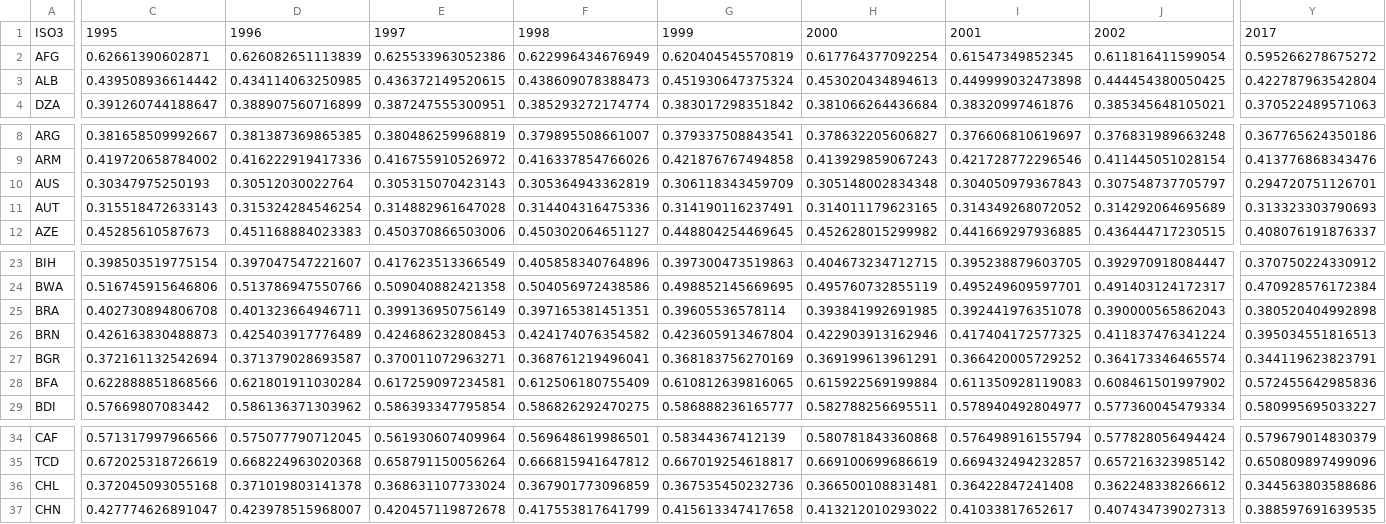
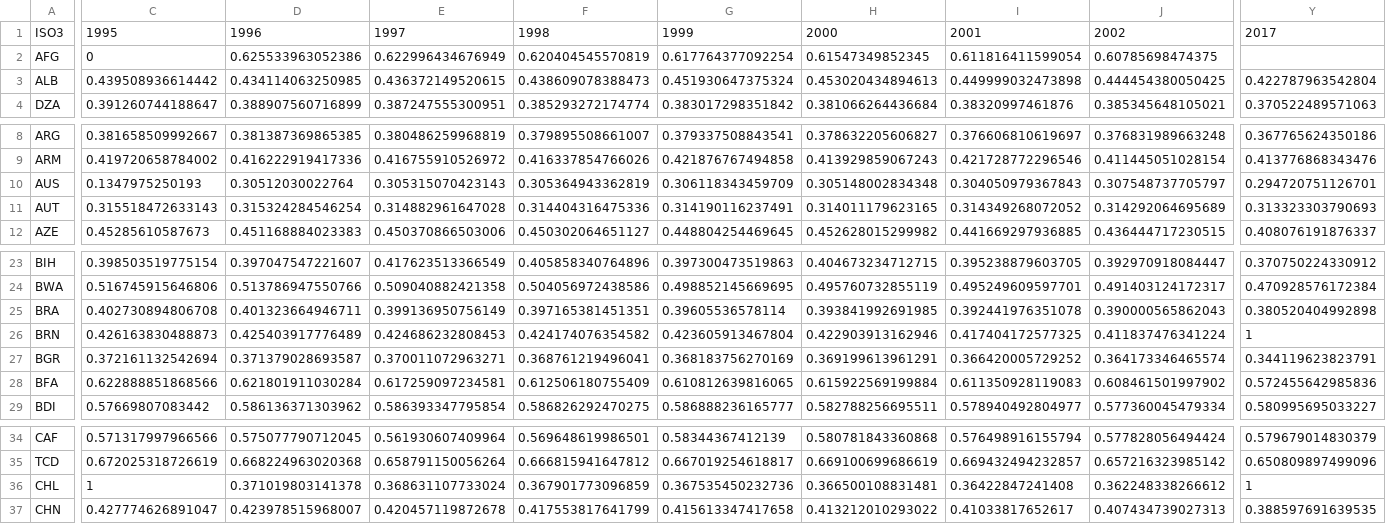
Before and after one commit to trusohamn/openhack_visix, a CSV file: client/public/vulnerability.csv, drawn as a sheet; only a part is shown, gaps mark what is left out; the diff covers the shown part only; the diff names each change by its address in the sheet, - before the commit and + after, or states it on an @@ line.

```diff
--- a/client/public/vulnerability.csv
+++ b/client/public/vulnerability.csv
-C2: 0.62661390602871
+C2: 0
-D2: 0.626082651113839
+D2: 0.625533963052386
-E2: 0.625533963052386
+E2: 0.622996434676949
-F2: 0.622996434676949
+F2: 0.620404545570819
-G2: 0.620404545570819
+G2: 0.617764377092254
-H2: 0.617764377092254
+H2: 0.61547349852345
-I2: 0.61547349852345
+I2: 0.611816411599054
-J2: 0.611816411599054
+J2: 0.60785698474375
-Y2: 0.595266278675272
+Y2: (empty)
-C10: 0.30347975250193
+C10: 0.1347975250193
-Y26: 0.395034551816513
+Y26: 1
-C36: 0.372045093055168
+C36: 1
-Y36: 0.344563803588686
+Y36: 1
```
Also changed, not shown: 14 edited cells elsewhere in this file, 1 other file.
